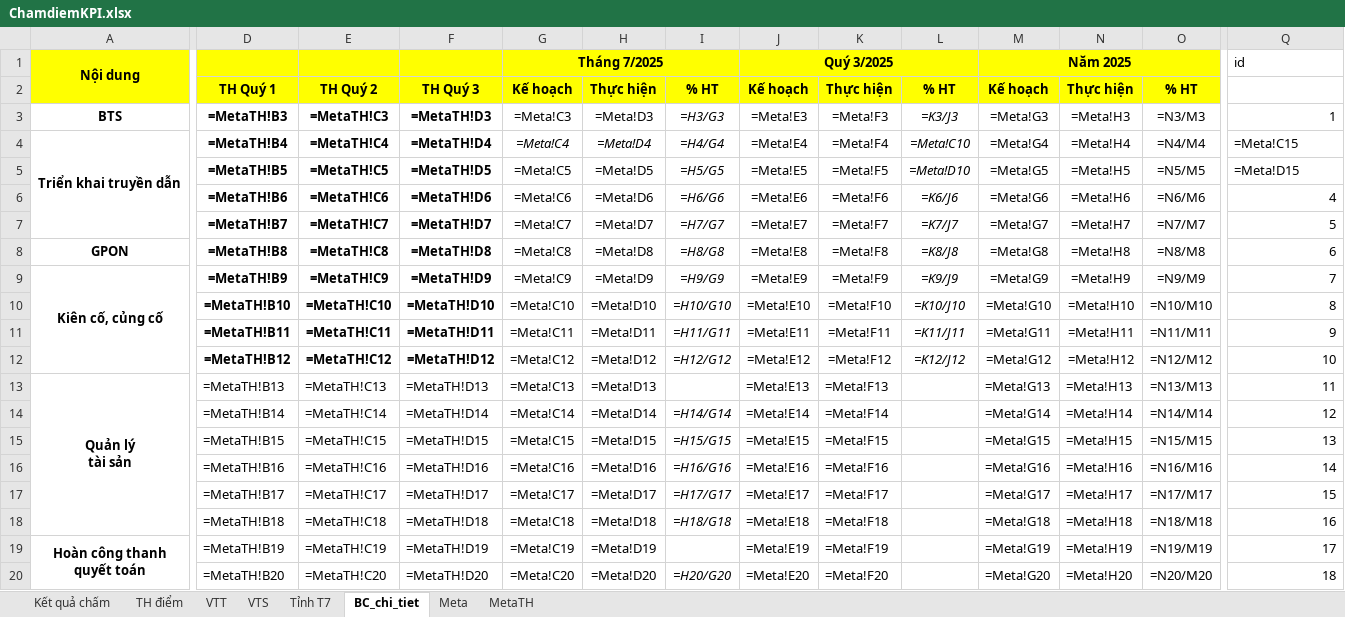
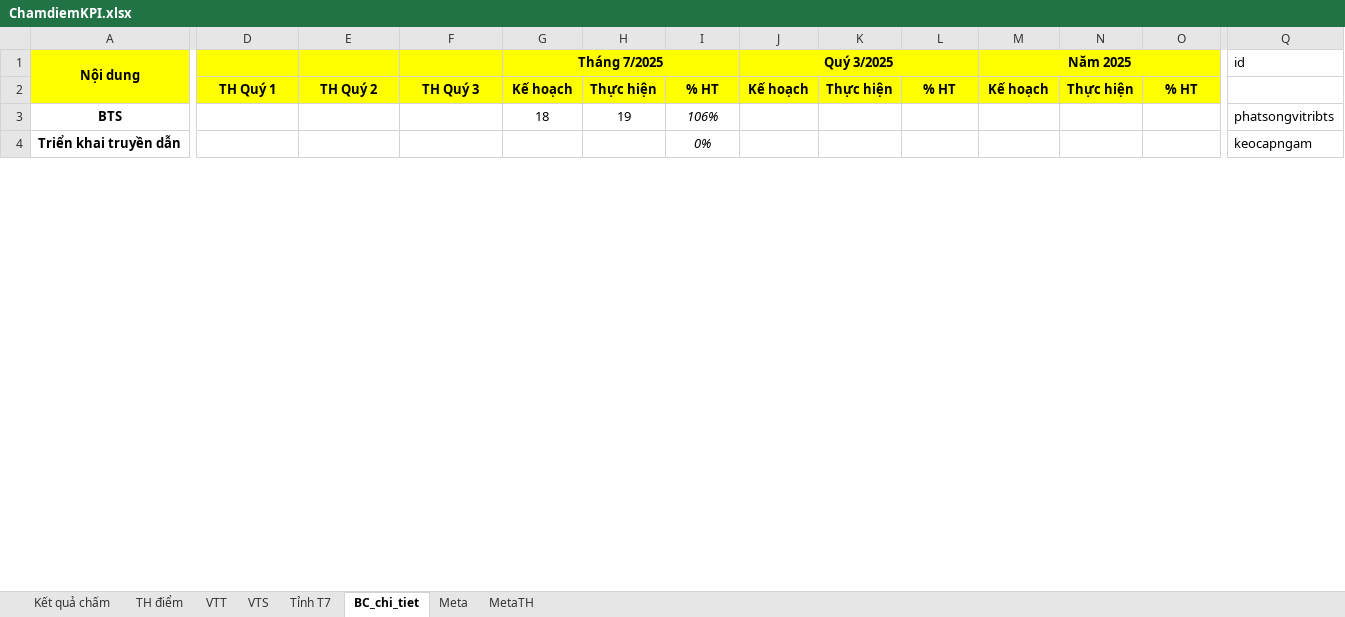
Before and after one commit to Xuanduc94/VRA, an Excel workbook: Files/ChamdiemKPI.xlsx, sheet BC_chi_tiet, drawn as a sheet; only a part is shown, gaps mark what is left out; values as stored, in another font and other column widths than the file's, no borders; formulas without a stored value are shown as written; removed rows and columns are numbered as before the commit, all else as after; rows hold the shown columns only; ↵ is a line break in a cell; the diff covers the shown part only; the diff names each change by its address in the sheet, - before the commit and + after, or states it on an @@ line.

```diff
--- a/Files/ChamdiemKPI.xlsx (sheet BC_chi_tiet)
+++ b/Files/ChamdiemKPI.xlsx (sheet BC_chi_tiet)
-row 3: BTS | =MetaTH!B3 | =MetaTH!C3 | =MetaTH!D3 | =Meta!C3 | =Meta!D3 | =H3/G3 | =Meta!E3 | =Meta!F3 | =K3/J3 | =Meta!G3 | =Meta!H3 | =N3/M3 | 1
+row 3: BTS |  |  |  | 18 | 19 | 106% |  |  |  |  |  |  | phatsongvitribts
-D4: =MetaTH!B4
+D4: (empty)
-E4: =MetaTH!C4
+E4: (empty)
-F4: =MetaTH!D4
+F4: (empty)
-G4 (Tháng 7/2025): =Meta!C4
+G4 (Tháng 7/2025): (empty)
-H4: =Meta!D4
+H4: (empty)
-I4: =H4/G4
+I4: 0%
-J4 (Quý 3/2025): =Meta!E4
+J4 (Quý 3/2025): (empty)
-K4: =Meta!F4
+K4: (empty)
-L4: =Meta!C10
+L4: (empty)
-M4 (Năm 2025): =Meta!G4
+M4 (Năm 2025): (empty)
-N4: =Meta!H4
+N4: (empty)
-O4: =N4/M4
+O4: (empty)
-Q4 (id): =Meta!C15
+Q4 (id): keocapngam
-row 5:  | =MetaTH!B5 | =MetaTH!C5 | =MetaTH!D5 | =Meta!C5 | =Meta!D5 | =H5/G5 | =Meta!E5 | =Meta!F5 | =Meta!D10 | =Meta!G5 | =Meta!H5 | =N5/M5 | =Meta!D15
-row 6:  | =MetaTH!B6 | =MetaTH!C6 | =MetaTH!D6 | =Meta!C6 | =Meta!D6 | =H6/G6 | =Meta!E6 | =Meta!F6 | =K6/J6 | =Meta!G6 | =Meta!H6 | =N6/M6 | 4
-row 7:  | =MetaTH!B7 | =MetaTH!C7 | =MetaTH!D7 | =Meta!C7 | =Meta!D7 | =H7/G7 | =Meta!E7 | =Meta!F7 | =K7/J7 | =Meta!G7 | =Meta!H7 | =N7/M7 | 5
-row 8: GPON | =MetaTH!B8 | =MetaTH!C8 | =MetaTH!D8 | =Meta!C8 | =Meta!D8 | =H8/G8 | =Meta!E8 | =Meta!F8 | =K8/J8 | =Meta!G8 | =Meta!H8 | =N8/M8 | 6
-row 9: Kiên cố, củng cố | =MetaTH!B9 | =MetaTH!C9 | =MetaTH!D9 | =Meta!C9 | =Meta!D9 | =H9/G9 | =Meta!E9 | =Meta!F9 | =K9/J9 | =Meta!G9 | =Meta!H9 | =N9/M9 | 7
-row 10:  | =MetaTH!B10 | =MetaTH!C10 | =MetaTH!D10 | =Meta!C10 | =Meta!D10 | =H10/G10 | =Meta!E10 | =Meta!F10 | =K10/J10 | =Meta!G10 | =Meta!H10 | =N10/M10 | 8
-row 11:  | =MetaTH!B11 | =MetaTH!C11 | =MetaTH!D11 | =Meta!C11 | =Meta!D11 | =H11/G11 | =Meta!E11 | =Meta!F11 | =K11/J11 | =Meta!G11 | =Meta!H11 | =N11/M11 | 9
-row 12:  | =MetaTH!B12 | =MetaTH!C12 | =MetaTH!D12 | =Meta!C12 | =Meta!D12 | =H12/G12 | =Meta!E12 | =Meta!F12 | =K12/J12 | =Meta!G12 | =Meta!H12 | =N12/M12 | 10
-row 13: Quản lý ↵ tài sản | =MetaTH!B13 | =MetaTH!C13 | =MetaTH!D13 | =Meta!C13 | =Meta!D13 |  | =Meta!E13 | =Meta!F13 |  | =Meta!G13 | =Meta!H13 | =N13/M13 | 11
-row 14:  | =MetaTH!B14 | =MetaTH!C14 | =MetaTH!D14 | =Meta!C14 | =Meta!D14 | =H14/G14 | =Meta!E14 | =Meta!F14 |  | =Meta!G14 | =Meta!H14 | =N14/M14 | 12
-row 15:  | =MetaTH!B15 | =MetaTH!C15 | =MetaTH!D15 | =Meta!C15 | =Meta!D15 | =H15/G15 | =Meta!E15 | =Meta!F15 |  | =Meta!G15 | =Meta!H15 | =N15/M15 | 13
-row 16:  | =MetaTH!B16 | =MetaTH!C16 | =MetaTH!D16 | =Meta!C16 | =Meta!D16 | =H16/G16 | =Meta!E16 | =Meta!F16 |  | =Meta!G16 | =Meta!H16 | =N16/M16 | 14
-row 17:  | =MetaTH!B17 | =MetaTH!C17 | =MetaTH!D17 | =Meta!C17 | =Meta!D17 | =H17/G17 | =Meta!E17 | =Meta!F17 |  | =Meta!G17 | =Meta!H17 | =N17/M17 | 15
-row 18:  | =MetaTH!B18 | =MetaTH!C18 | =MetaTH!D18 | =Meta!C18 | =Meta!D18 | =H18/G18 | =Meta!E18 | =Meta!F18 |  | =Meta!G18 | =Meta!H18 | =N18/M18 | 16
-row 19: Hoàn công thanh ↵ quyết toán | =MetaTH!B19 | =MetaTH!C19 | =MetaTH!D19 | =Meta!C19 | =Meta!D19 |  | =Meta!E19 | =Meta!F19 |  | =Meta!G19 | =Meta!H19 | =N19/M19 | 17
-row 20:  | =MetaTH!B20 | =MetaTH!C20 | =MetaTH!D20 | =Meta!C20 | =Meta!D20 | =H20/G20 | =Meta!E20 | =Meta!F20 |  | =Meta!G20 | =Meta!H20 | =N20/M20 | 18
```
Also changed, not shown: 21 added rows and 5 removed rows elsewhere in this sheet, sheet Meta, sheet MetaTH, Files/KPI T03-09.2025 P.HT.xlsx, 5 other files.
